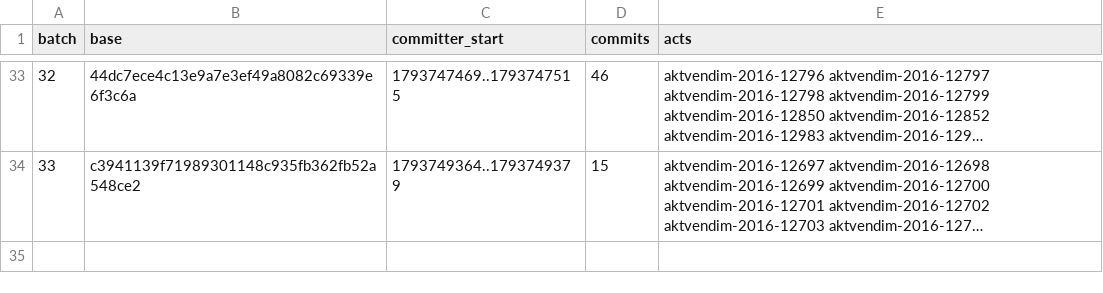
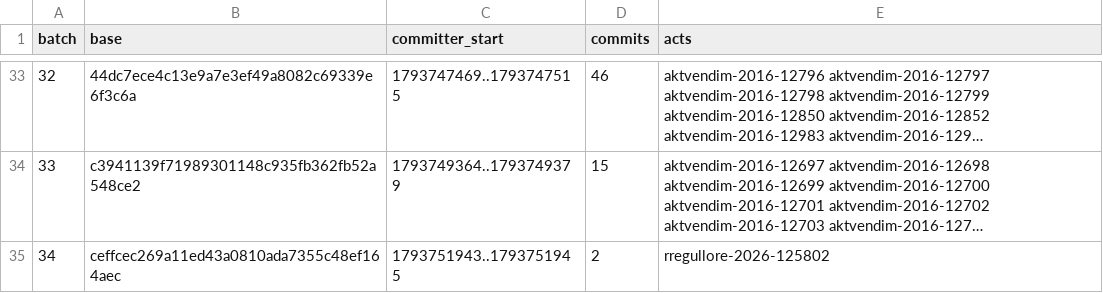
Before and after one commit to lexifina/kosovo-law, a CSV file: registry/data/appends.csv, drawn as a sheet; only a part is shown, gaps mark what is left out; long unchanged cells end in …; the diff names each change by its address in the sheet, - before the commit and + after, or states it on an @@ line.

Commit message:
Documentation, tables, tools and REPRODUCE.md
Appended 1 commits to ceffcec269a1; corpus sha256 f864a0f2d6e1d35713b9bebdf75b44314562827774ce9a7af06188462f7b9810, data retrieved 2026-11-04.

```diff
--- a/registry/data/appends.csv
+++ b/registry/data/appends.csv
+row 35: 34 | ceffcec269a11ed43a0810ada7355c48ef164aec | 1793751943..1793751945 | 2 | rregullore-2026-125802
```
Also changed, not shown: registry/data/commits.csv, 9 other files.
